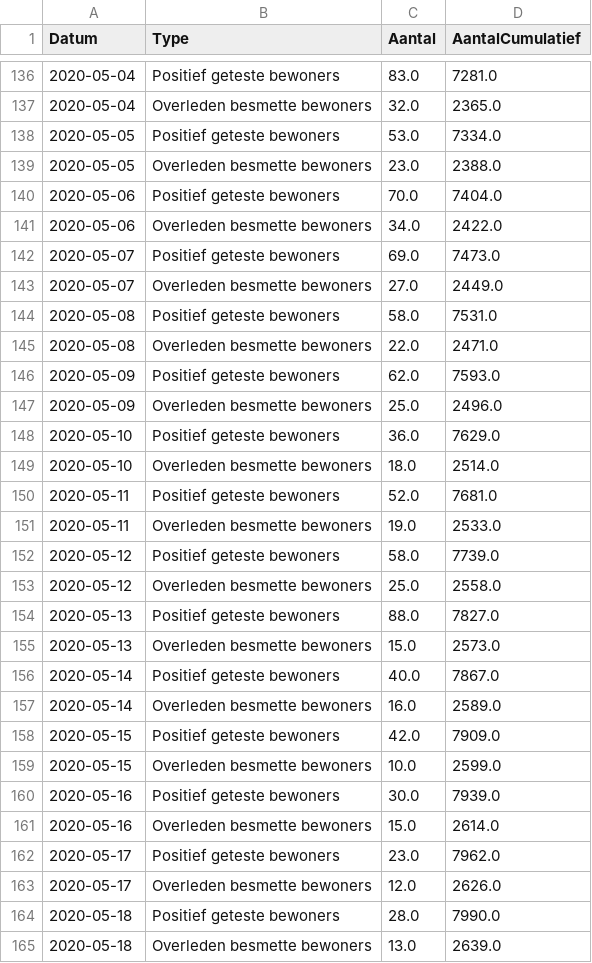
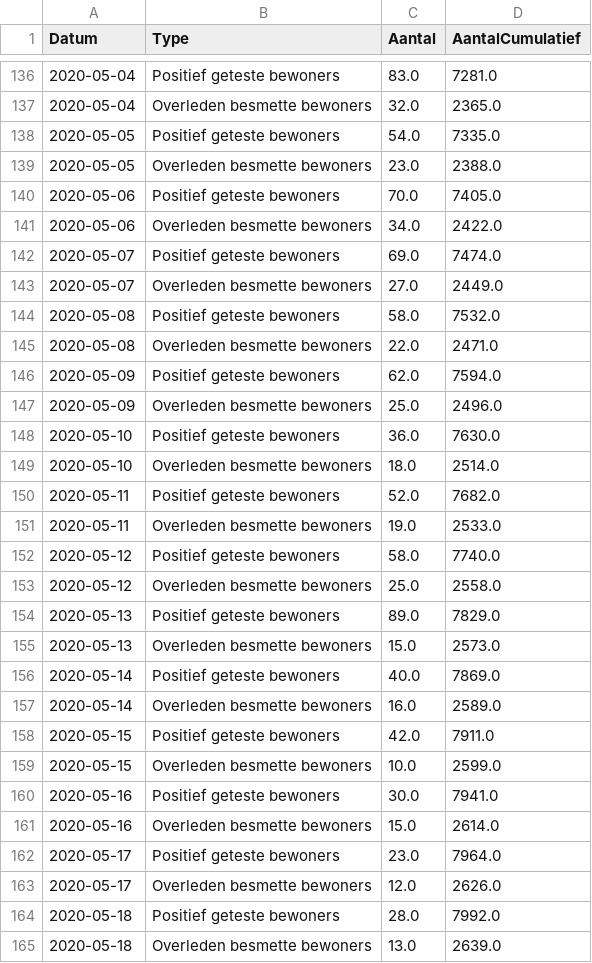
Before and after one commit to RVoor/CoronaWatchNL, a CSV file: data-misc/data-nursery/RIVM_NL_nursery_counts.csv, drawn as a sheet; only a part is shown, gaps mark what is left out; the diff covers the shown part only.

Commit message:
Update Dashboard data

```diff
--- a/data-misc/data-nursery/RIVM_NL_nursery_counts.csv
+++ b/data-misc/data-nursery/RIVM_NL_nursery_counts.csv
@@ -137,29 +137,29 @@ Datum,Type,Aantal,AantalCumulatief
 2020-05-04,Overleden besmette bewoners,32.0,2365.0
-2020-05-05,Positief geteste bewoners,53.0,7334.0
+2020-05-05,Positief geteste bewoners,54.0,7335.0
 2020-05-05,Overleden besmette bewoners,23.0,2388.0
-2020-05-06,Positief geteste bewoners,70.0,7404.0
+2020-05-06,Positief geteste bewoners,70.0,7405.0
 2020-05-06,Overleden besmette bewoners,34.0,2422.0
-2020-05-07,Positief geteste bewoners,69.0,7473.0
+2020-05-07,Positief geteste bewoners,69.0,7474.0
 2020-05-07,Overleden besmette bewoners,27.0,2449.0
-2020-05-08,Positief geteste bewoners,58.0,7531.0
+2020-05-08,Positief geteste bewoners,58.0,7532.0
 2020-05-08,Overleden besmette bewoners,22.0,2471.0
-2020-05-09,Positief geteste bewoners,62.0,7593.0
+2020-05-09,Positief geteste bewoners,62.0,7594.0
 2020-05-09,Overleden besmette bewoners,25.0,2496.0
-2020-05-10,Positief geteste bewoners,36.0,7629.0
+2020-05-10,Positief geteste bewoners,36.0,7630.0
 2020-05-10,Overleden besmette bewoners,18.0,2514.0
-2020-05-11,Positief geteste bewoners,52.0,7681.0
+2020-05-11,Positief geteste bewoners,52.0,7682.0
 2020-05-11,Overleden besmette bewoners,19.0,2533.0
-2020-05-12,Positief geteste bewoners,58.0,7739.0
+2020-05-12,Positief geteste bewoners,58.0,7740.0
 2020-05-12,Overleden besmette bewoners,25.0,2558.0
-2020-05-13,Positief geteste bewoners,88.0,7827.0
+2020-05-13,Positief geteste bewoners,89.0,7829.0
 2020-05-13,Overleden besmette bewoners,15.0,2573.0
-2020-05-14,Positief geteste bewoners,40.0,7867.0
+2020-05-14,Positief geteste bewoners,40.0,7869.0
 2020-05-14,Overleden besmette bewoners,16.0,2589.0
-2020-05-15,Positief geteste bewoners,42.0,7909.0
+2020-05-15,Positief geteste bewoners,42.0,7911.0
 2020-05-15,Overleden besmette bewoners,10.0,2599.0
-2020-05-16,Positief geteste bewoners,30.0,7939.0
+2020-05-16,Positief geteste bewoners,30.0,7941.0
 2020-05-16,Overleden besmette bewoners,15.0,2614.0
-2020-05-17,Positief geteste bewoners,23.0,7962.0
+2020-05-17,Positief geteste bewoners,23.0,7964.0
 2020-05-17,Overleden besmette bewoners,12.0,2626.0
-2020-05-18,Positief geteste bewoners,28.0,7990.0
+2020-05-18,Positief geteste bewoners,28.0,7992.0
 2020-05-18,Overleden besmette bewoners,13.0,2639.0
```
Also changed, not shown: 2 added rows and 45 edited cells elsewhere in this file.
